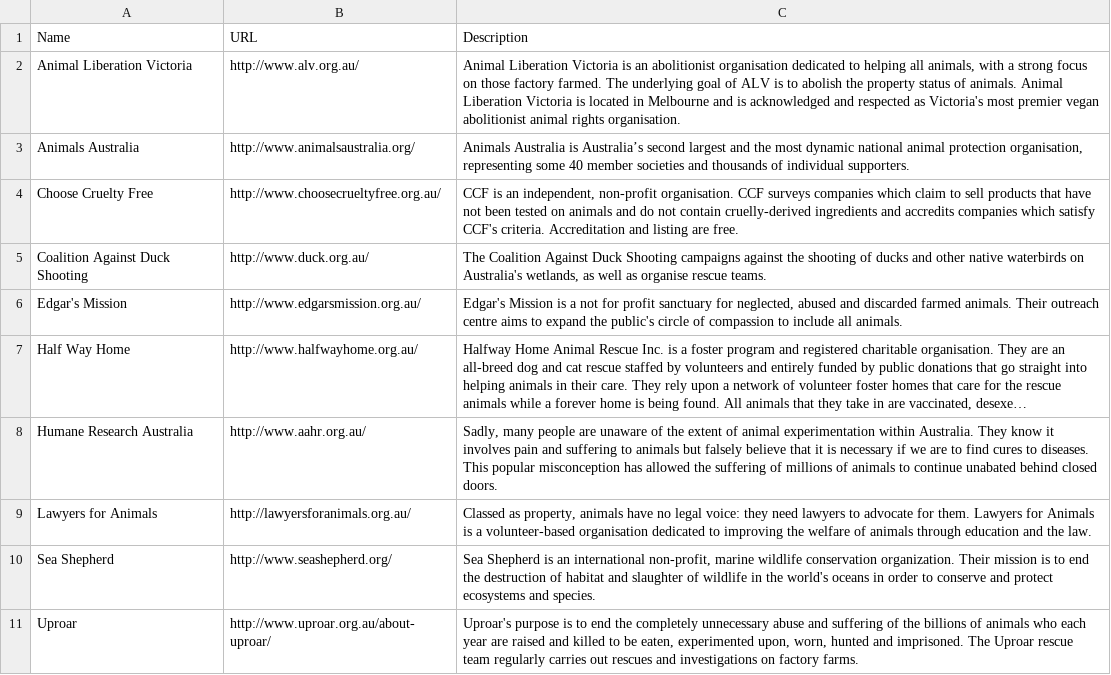
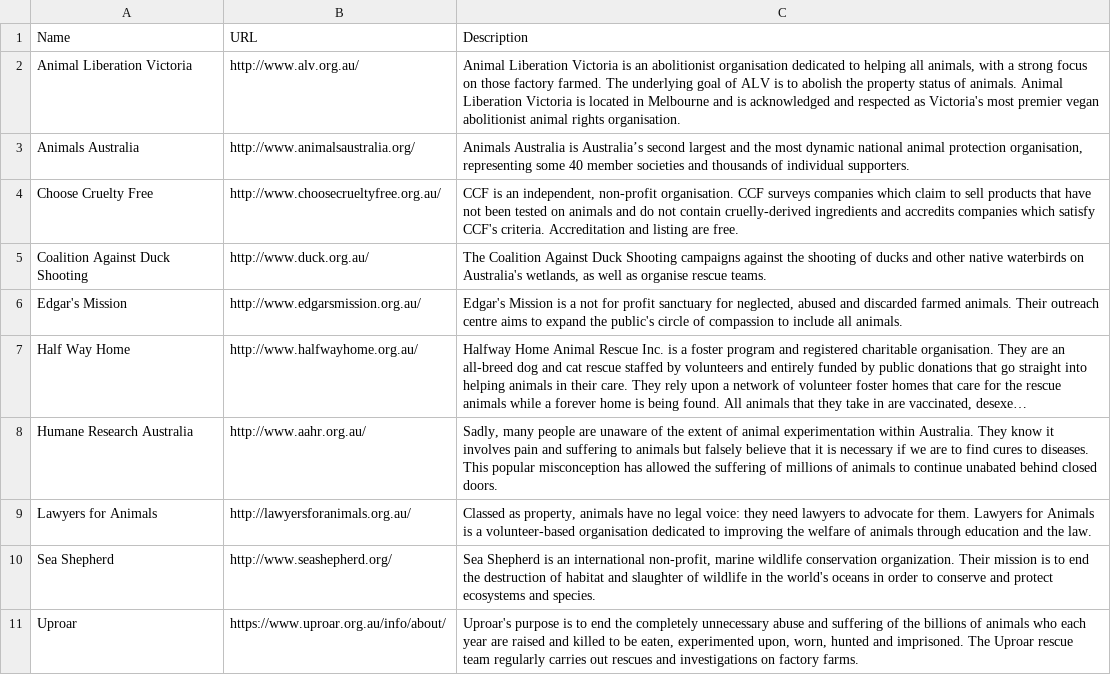
Before and after one commit to xaviershay/veganmelb, a CSV file: data/organisations.csv, drawn as a sheet; long unchanged cells end in ….

Commit message:
Fix uproar link

```diff
--- a/data/organisations.csv
+++ b/data/organisations.csv
@@ -10,2 +10,2 @@ Lawyers for Animals,http://lawyersforanimals.org.au/,"Classed as property, anima
 Sea Shepherd,http://www.seashepherd.org/,"Sea Shepherd is an international non-profit, marine wildlife conservation organization. Their mission is to end the destruction of habitat and slaughter of wildlife in the world's oceans in order to conserve and protect ecosystems and species."
-Uproar,http://www.uproar.org.au/about-uproar/,"Uproar's purpose is to end the completely unnecessary abuse and suffering of the billions of animals who each year are raised and killed to be eaten, experimented upon, worn, hunted and imprisoned. The Uproar rescue team regularly carries out rescues and investigations on factory farms."
+Uproar,https://www.uproar.org.au/info/about/,"Uproar's purpose is to end the completely unnecessary abuse and suffering of the billions of animals who each year are raised and killed to be eaten, experimented upon, worn, hunted and imprisoned. The Uproar rescue team regularly carries out rescues and investigations on factory farms."
```
Also changed, not shown: 1 other file.
